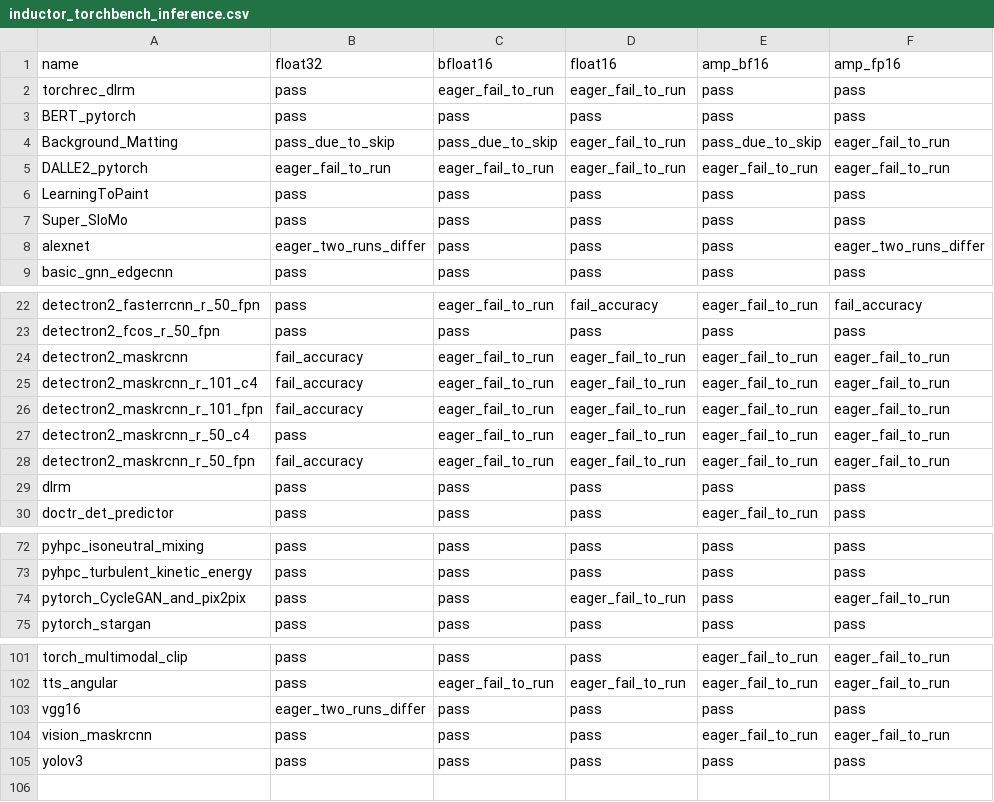
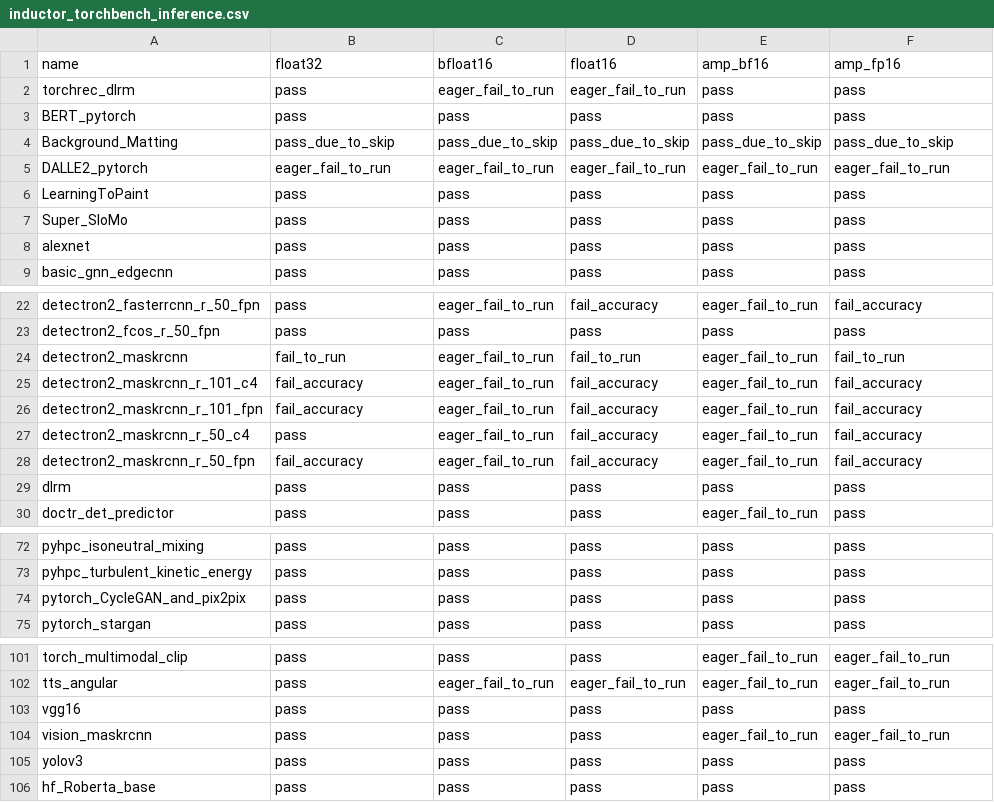
Before and after one commit to intel/torch-xpu-ops, a CSV file: .github/ci_expected_accuracy/inductor_torchbench_inference.csv, drawn as a sheet; only a part is shown, gaps mark what is left out; the diff covers the shown part only.

```diff
--- a/.github/ci_expected_accuracy/inductor_torchbench_inference.csv
+++ b/.github/ci_expected_accuracy/inductor_torchbench_inference.csv
@@ -3,3 +3,3 @@ torchrec_dlrm,pass,eager_fail_to_run,eager_fail_to_run,pass,pass
 BERT_pytorch,pass,pass,pass,pass,pass
-Background_Matting,pass_due_to_skip,pass_due_to_skip,eager_fail_to_run,pass_due_to_skip,eager_fail_to_run
+Background_Matting,pass_due_to_skip,pass_due_to_skip,pass_due_to_skip,pass_due_to_skip,pass_due_to_skip
 DALLE2_pytorch,eager_fail_to_run,eager_fail_to_run,eager_fail_to_run,eager_fail_to_run,eager_fail_to_run
@@ -7,3 +7,3 @@ LearningToPaint,pass,pass,pass,pass,pass
 Super_SloMo,pass,pass,pass,pass,pass
-alexnet,eager_two_runs_differ,pass,pass,pass,eager_two_runs_differ
+alexnet,pass,pass,pass,pass,pass
 basic_gnn_edgecnn,pass,pass,pass,pass,pass
@@ -23,7 +23,7 @@ detectron2_fasterrcnn_r_50_fpn,pass,eager_fail_to_run,fail_accuracy,eager_fail_t
 detectron2_fcos_r_50_fpn,pass,pass,pass,pass,pass
-detectron2_maskrcnn,fail_accuracy,eager_fail_to_run,eager_fail_to_run,eager_fail_to_run,eager_fail_to_run
-detectron2_maskrcnn_r_101_c4,fail_accuracy,eager_fail_to_run,eager_fail_to_run,eager_fail_to_run,eager_fail_to_run
-detectron2_maskrcnn_r_101_fpn,fail_accuracy,eager_fail_to_run,eager_fail_to_run,eager_fail_to_run,eager_fail_to_run
-detectron2_maskrcnn_r_50_c4,pass,eager_fail_to_run,eager_fail_to_run,eager_fail_to_run,eager_fail_to_run
-detectron2_maskrcnn_r_50_fpn,fail_accuracy,eager_fail_to_run,eager_fail_to_run,eager_fail_to_run,eager_fail_to_run
+detectron2_maskrcnn,fail_to_run,eager_fail_to_run,fail_to_run,eager_fail_to_run,fail_to_run
+detectron2_maskrcnn_r_101_c4,fail_accuracy,eager_fail_to_run,fail_accuracy,eager_fail_to_run,fail_accuracy
+detectron2_maskrcnn_r_101_fpn,fail_accuracy,eager_fail_to_run,fail_accuracy,eager_fail_to_run,fail_accuracy
+detectron2_maskrcnn_r_50_c4,pass,eager_fail_to_run,fail_accuracy,eager_fail_to_run,fail_accuracy
+detectron2_maskrcnn_r_50_fpn,fail_accuracy,eager_fail_to_run,fail_accuracy,eager_fail_to_run,fail_accuracy
 dlrm,pass,pass,pass,pass,pass
@@ -73,3 +73,3 @@ pyhpc_isoneutral_mixing,pass,pass,pass,pass,pass
 pyhpc_turbulent_kinetic_energy,pass,pass,pass,pass,pass
-pytorch_CycleGAN_and_pix2pix,pass,pass,eager_fail_to_run,pass,eager_fail_to_run
+pytorch_CycleGAN_and_pix2pix,pass,pass,pass,pass,pass
 pytorch_stargan,pass,pass,pass,pass,pass
@@ -102,4 +102,5 @@ torch_multimodal_clip,pass,pass,pass,eager_fail_to_run,eager_fail_to_run
 tts_angular,pass,eager_fail_to_run,eager_fail_to_run,eager_fail_to_run,eager_fail_to_run
-vgg16,eager_two_runs_differ,pass,pass,pass,pass
+vgg16,pass,pass,pass,pass,pass
 vision_maskrcnn,pass,pass,pass,eager_fail_to_run,eager_fail_to_run
 yolov3,pass,pass,pass,pass,pass
+hf_Roberta_base,pass,pass,pass,pass,pass
```
Also changed, not shown: 3 edited cells elsewhere in this file, .github/ci_expected_accuracy/inductor_timm_models_training.csv, .github/ci_expected_accuracy/inductor_torchbench_training.csv, 4 other files.
